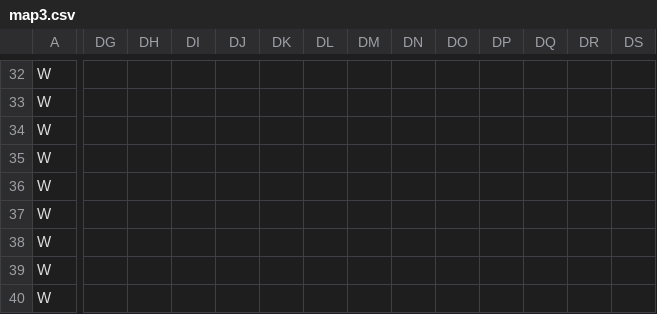
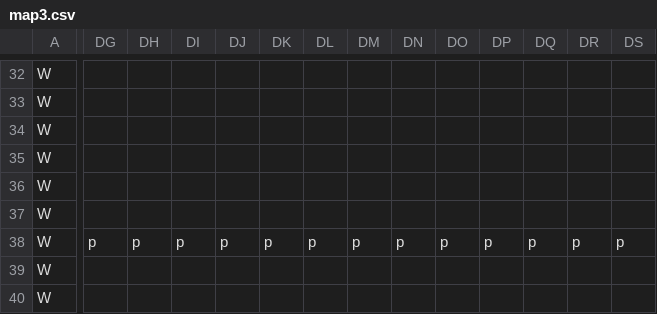
Before and after one commit to TobyMCGames/SP1Framework, a CSV file: SP1Framework/Maps/map3.csv, drawn as a sheet; only a part is shown, gaps mark what is left out; the diff covers the shown part only; the diff names each change by its address in the sheet, - before the commit and + after, or states it on an @@ line.

```diff
--- a/SP1Framework/Maps/map3.csv
+++ b/SP1Framework/Maps/map3.csv
-DG38: (empty)
+DG38: p
-DH38: (empty)
+DH38: p
-DI38: (empty)
+DI38: p
-DJ38: (empty)
+DJ38: p
-DK38: (empty)
+DK38: p
-DL38: (empty)
+DL38: p
-DM38: (empty)
+DM38: p
-DN38: (empty)
+DN38: p
-DO38: (empty)
+DO38: p
-DP38: (empty)
+DP38: p
-DQ38: (empty)
+DQ38: p
-DR38: (empty)
+DR38: p
-DS38: (empty)
+DS38: p
```
Also changed, not shown: 79 edited cells elsewhere in this file.
